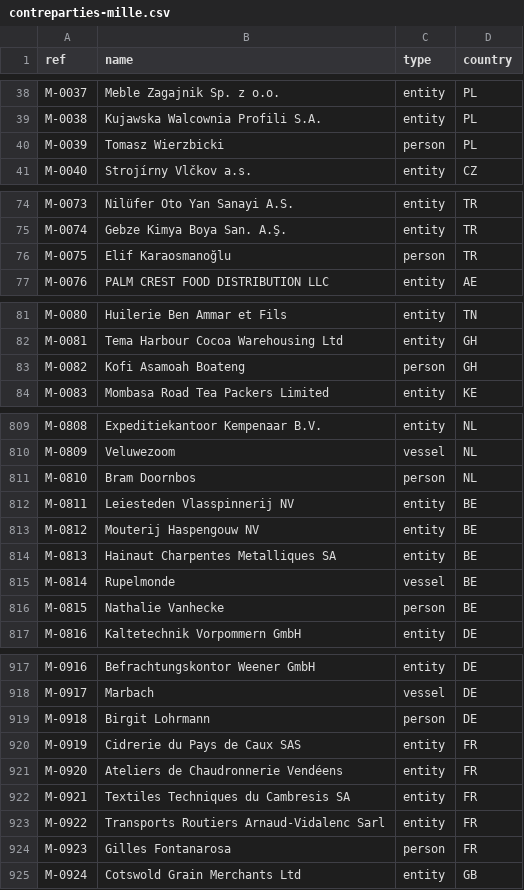
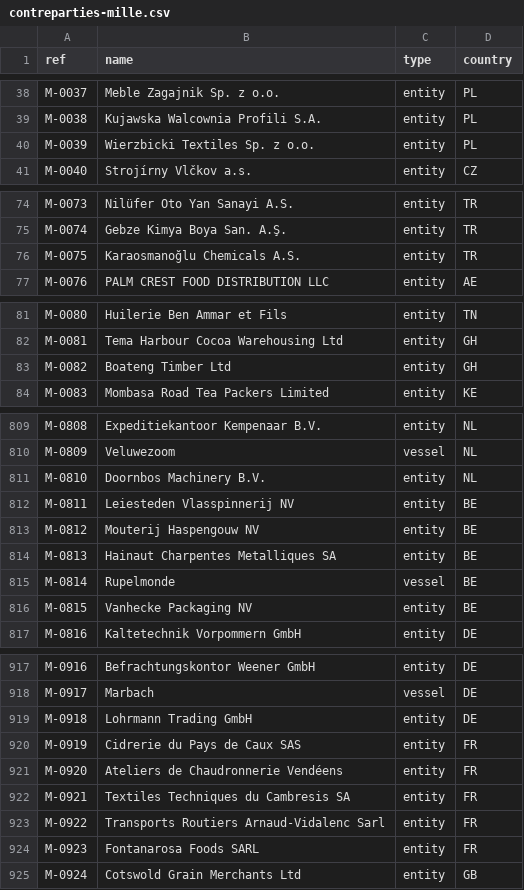
Before and after one commit to ArslaneSempai-ui/crusetra-screening, a CSV file: exemple/contreparties-mille.csv, drawn as a sheet; only a part is shown, gaps mark what is left out; the diff covers the shown part only.

```diff
--- a/exemple/contreparties-mille.csv
+++ b/exemple/contreparties-mille.csv
@@ -39,3 +39,3 @@ M-0037,Meble Zagajnik Sp. z o.o.,entity,PL
 M-0038,Kujawska Walcownia Profili S.A.,entity,PL
-M-0039,Tomasz Wierzbicki,person,PL
+M-0039,Wierzbicki Textiles Sp. z o.o.,entity,PL
 M-0040,Strojírny Vlčkov a.s.,entity,CZ
@@ -75,3 +75,3 @@ M-0073,Nilüfer Oto Yan Sanayi A.S.,entity,TR
 M-0074,Gebze Kimya Boya San. A.Ş.,entity,TR
-M-0075,Elif Karaosmanoğlu,person,TR
+M-0075,Karaosmanoğlu Chemicals A.S.,entity,TR
 M-0076,PALM CREST FOOD DISTRIBUTION LLC,entity,AE
@@ -82,3 +82,3 @@ M-0080,Huilerie Ben Ammar et Fils,entity,TN
 M-0081,Tema Harbour Cocoa Warehousing Ltd,entity,GH
-M-0082,Kofi Asamoah Boateng,person,GH
+M-0082,Boateng Timber Ltd,entity,GH
 M-0083,Mombasa Road Tea Packers Limited,entity,KE
@@ -810,3 +810,3 @@ M-0808,Expeditiekantoor Kempenaar B.V.,entity,NL
 M-0809,Veluwezoom,vessel,NL
-M-0810,Bram Doornbos,person,NL
+M-0810,Doornbos Machinery B.V.,entity,NL
 M-0811,Leiesteden Vlasspinnerij NV,entity,BE
@@ -815,3 +815,3 @@ M-0813,Hainaut Charpentes Metalliques SA,entity,BE
 M-0814,Rupelmonde,vessel,BE
-M-0815,Nathalie Vanhecke,person,BE
+M-0815,Vanhecke Packaging NV,entity,BE
 M-0816,Kaltetechnik Vorpommern GmbH,entity,DE
@@ -918,3 +918,3 @@ M-0916,Befrachtungskontor Weener GmbH,entity,DE
 M-0917,Marbach,vessel,DE
-M-0918,Birgit Lohrmann,person,DE
+M-0918,Lohrmann Trading GmbH,entity,DE
 M-0919,Cidrerie du Pays de Caux SAS,entity,FR
@@ -923,3 +923,3 @@ M-0921,Textiles Techniques du Cambresis SA,entity,FR
 M-0922,Transports Routiers Arnaud-Vidalenc Sarl,entity,FR
-M-0923,Gilles Fontanarosa,person,FR
+M-0923,Fontanarosa Foods SARL,entity,FR
 M-0924,Cotswold Grain Merchants Ltd,entity,GB
```
Also changed, not shown: 147 edited cells elsewhere in this file, 11 other files.
